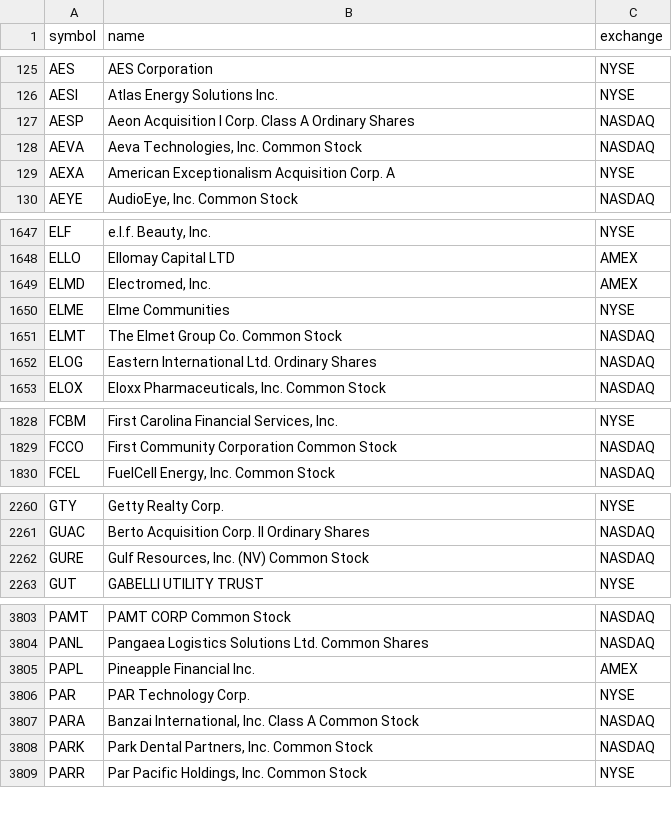
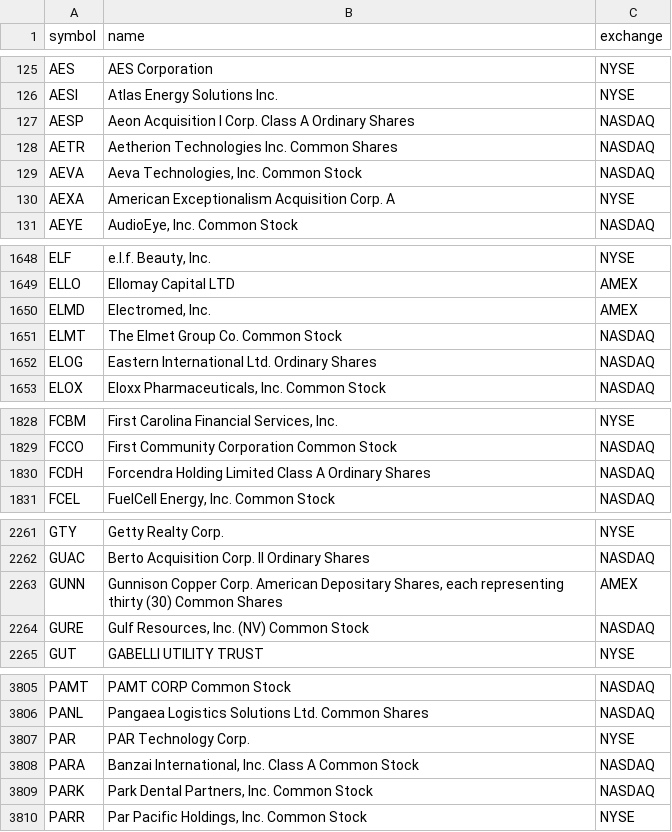
Before and after one commit to jayc950807/surge-scanner, a CSV file: data/ohlcv/universe.csv, drawn as a sheet; only a part is shown, gaps mark what is left out; removed rows and columns are numbered as before the commit, all else as after; the diff covers the shown part only; the diff names each change by its address in the sheet, - before the commit and + after, or states it on an @@ line.

```diff
--- a/data/ohlcv/universe.csv
+++ b/data/ohlcv/universe.csv
+row 128: AETR | Aetherion Technologies Inc. Common Shares | NASDAQ
-row 1650: ELME | Elme Communities | NYSE
+row 1830: FCDH | Forcendra Holding Limited Class A Ordinary Shares | NASDAQ
+row 2263: GUNN | Gunnison Copper Corp. American Depositary Shares, each representing thirty (30) Common Shares | AMEX
-row 3805: PAPL | Pineapple Financial Inc. | AMEX
```
Also changed, not shown: 1 added row and 3 removed rows elsewhere in this file, data/ohlcv/splits.csv, data/watchlist.csv, 3 other files.
